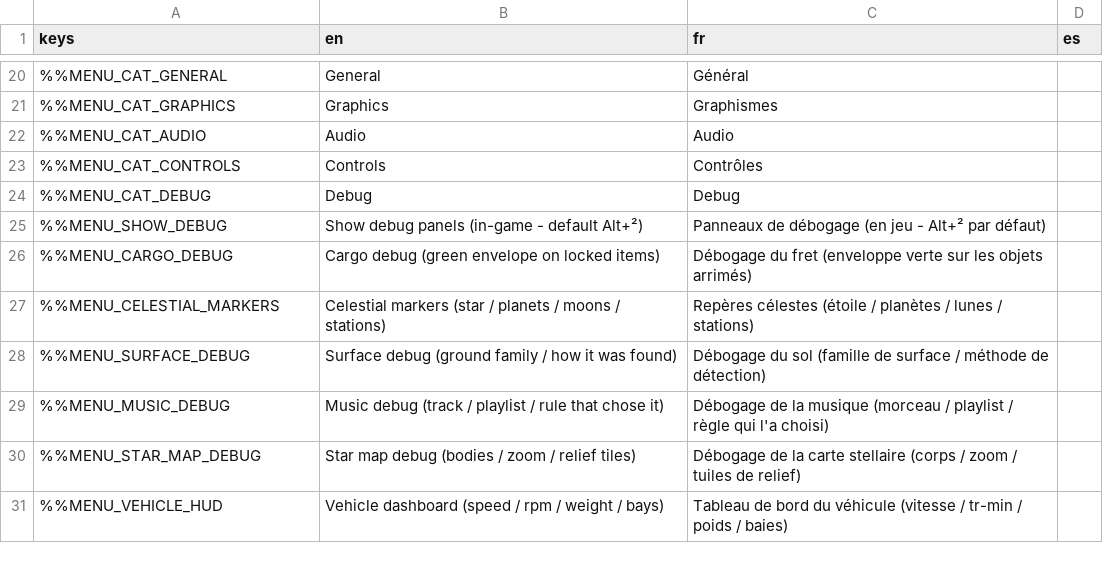
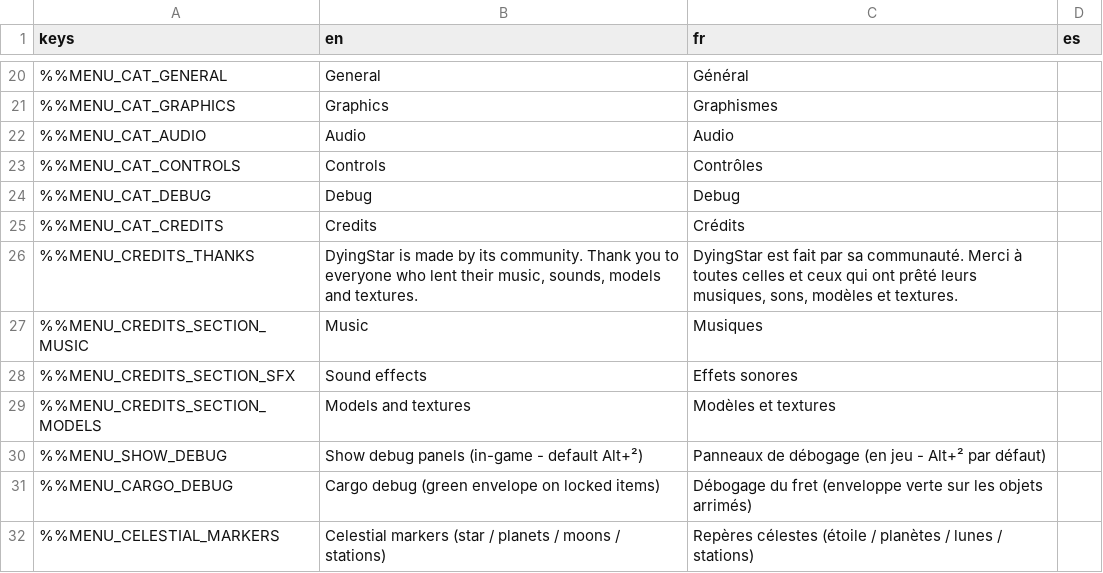
Before and after one commit to DyingStar-game/DyingStar, a CSV file: tools/localization/localisation.csv, drawn as a sheet; only a part is shown, gaps mark what is left out; the shorter side is filled out with more unchanged rows; the diff names each change by its address in the sheet, - before the commit and + after, or states it on an @@ line.

Commit message:
feat(menu): the credits, in the main and pause menus, right after Settings
A Credits entry on both bars opens the settings' own frame (bar, veil,
pad focus, Esc / B to leave) with no tab row and no empty share on the
right: the credits fill the page under the bar.

Read like a film's:
- "author   work", one line per work and author, nothing else -- the
  author right-aligned against the middle, the work from it; the work
  is the file's name, words apart (a_starry_night.ogg -> A starry
  night). Sections: music, sound effects, models and textures.
- The page scrolls up on its own, 30 px/s, and starts over from the
  top. The wheel, the arrows or a stick take over; 4 s later it moves
  on from where it was left (AutoScroll gains rewind and hold).
- One of the credited tracks, drawn at random and the only one loaded,
  plays over the place's music, which comes back when the credits close
  (MusicDirector.set_override).
- Every line takes the focus, so the pad moves through the page.

Settings and Credits swap in place; the main menu no longer errors when
the game closes with one of them open.

```diff
--- a/tools/localization/localisation.csv
+++ b/tools/localization/localisation.csv
+row 25: %%MENU_CAT_CREDITS | Credits | Crédits
+row 26: %%MENU_CREDITS_THANKS | DyingStar is made by its community. Thank you to everyone who lent their music, sounds, models and textures. | DyingStar est fait par sa communauté. Merci à toutes celles et ceux qui ont prêté leurs musiques, sons, modèles et textures.
+row 27: %%MENU_CREDITS_SECTION_MUSIC | Music | Musiques
+row 28: %%MENU_CREDITS_SECTION_SFX | Sound effects | Effets sonores
+row 29: %%MENU_CREDITS_SECTION_MODELS | Models and textures | Modèles et textures
```
Also changed, not shown: 12 other files.
